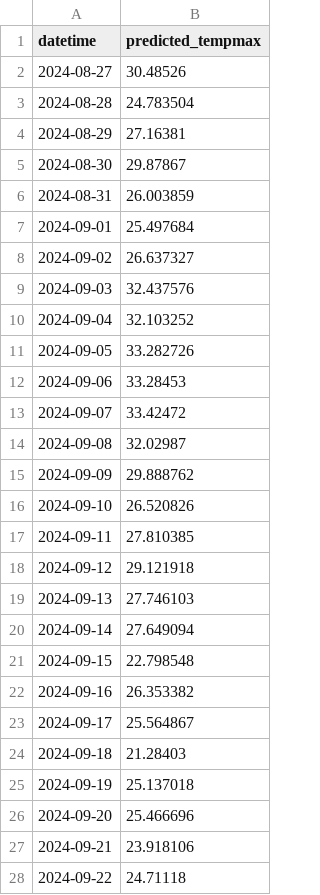
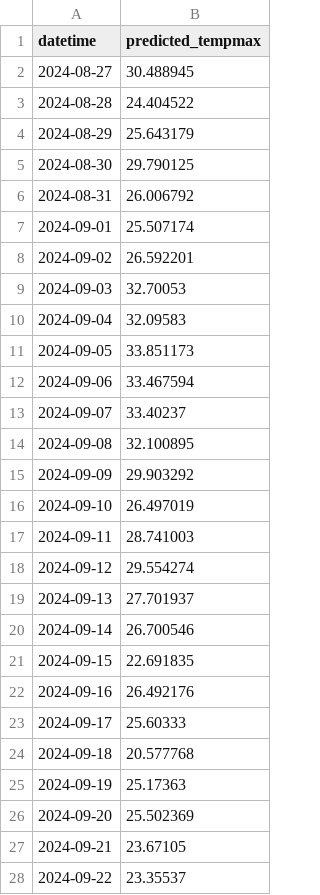
Before and after one commit to RyanTC2/ASM2AI_Team2, a CSV file: future_predictions_200days.csv, drawn as a sheet; only a part is shown; the diff covers the shown part only.

```diff
--- a/future_predictions_200days.csv
+++ b/future_predictions_200days.csv
@@ -1,28 +1,28 @@
 datetime,predicted_tempmax
-2024-08-27,30.48526
-2024-08-28,24.783504
-2024-08-29,27.16381
-2024-08-30,29.87867
-2024-08-31,26.003859
-2024-09-01,25.497684
-2024-09-02,26.637327
-2024-09-03,32.437576
-2024-09-04,32.103252
-2024-09-05,33.282726
-2024-09-06,33.28453
-2024-09-07,33.42472
-2024-09-08,32.02987
-2024-09-09,29.888762
-2024-09-10,26.520826
-2024-09-11,27.810385
-2024-09-12,29.121918
-2024-09-13,27.746103
-2024-09-14,27.649094
-2024-09-15,22.798548
-2024-09-16,26.353382
-2024-09-17,25.564867
-2024-09-18,21.28403
-2024-09-19,25.137018
-2024-09-20,25.466696
-2024-09-21,23.918106
-2024-09-22,24.71118
+2024-08-27,30.488945
+2024-08-28,24.404522
+2024-08-29,25.643179
+2024-08-30,29.790125
+2024-08-31,26.006792
+2024-09-01,25.507174
+2024-09-02,26.592201
+2024-09-03,32.70053
+2024-09-04,32.09583
+2024-09-05,33.851173
+2024-09-06,33.467594
+2024-09-07,33.40237
+2024-09-08,32.100895
+2024-09-09,29.903292
+2024-09-10,26.497019
+2024-09-11,28.741003
+2024-09-12,29.554274
+2024-09-13,27.701937
+2024-09-14,26.700546
+2024-09-15,22.691835
+2024-09-16,26.492176
+2024-09-17,25.60333
+2024-09-18,20.577768
+2024-09-19,25.17363
+2024-09-20,25.502369
+2024-09-21,23.67105
+2024-09-22,23.35537
```
Also changed, not shown: 173 edited cells elsewhere in this file, 12 other files.
